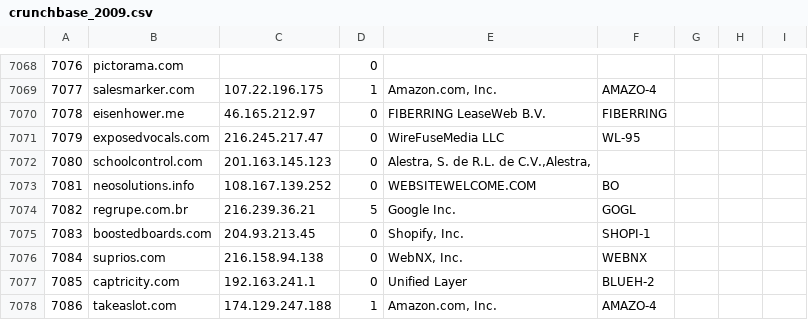
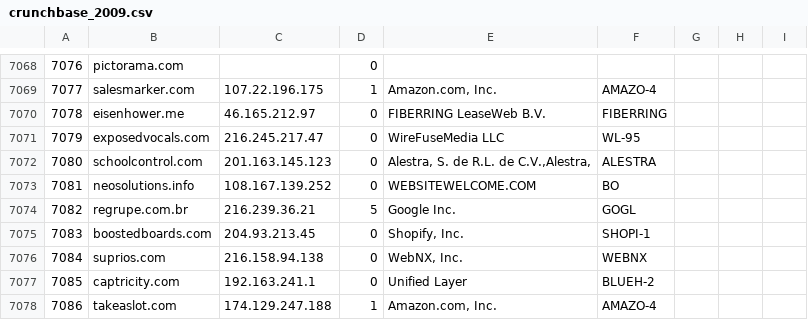
Before and after one commit to harvard-lil/cloud-data, a CSV file: data/results/crunchbase_2009.csv, drawn as a sheet; only a part is shown, gaps mark what is left out.

Commit message:
a little more data cleanup

```diff
--- a/data/results/crunchbase_2009.csv
+++ b/data/results/crunchbase_2009.csv
@@ -7079,3 +7079,3 @@
 7079,exposedvocals.com,216.245.217.47,0,WireFuseMedia LLC,WL-95
-7080,schoolcontrol.com,201.163.145.123,0,"Alestra, S. de R.L. de C.V.,Alestra,"
+7080,schoolcontrol.com,201.163.145.123,0,"Alestra, S. de R.L. de C.V.,Alestra,", ALESTRA
 7081,neosolutions.info,108.167.139.252,0,WEBSITEWELCOME.COM,BO
```
Also changed, not shown: data/results/crunchbase_2011.csv, 1 other file.
